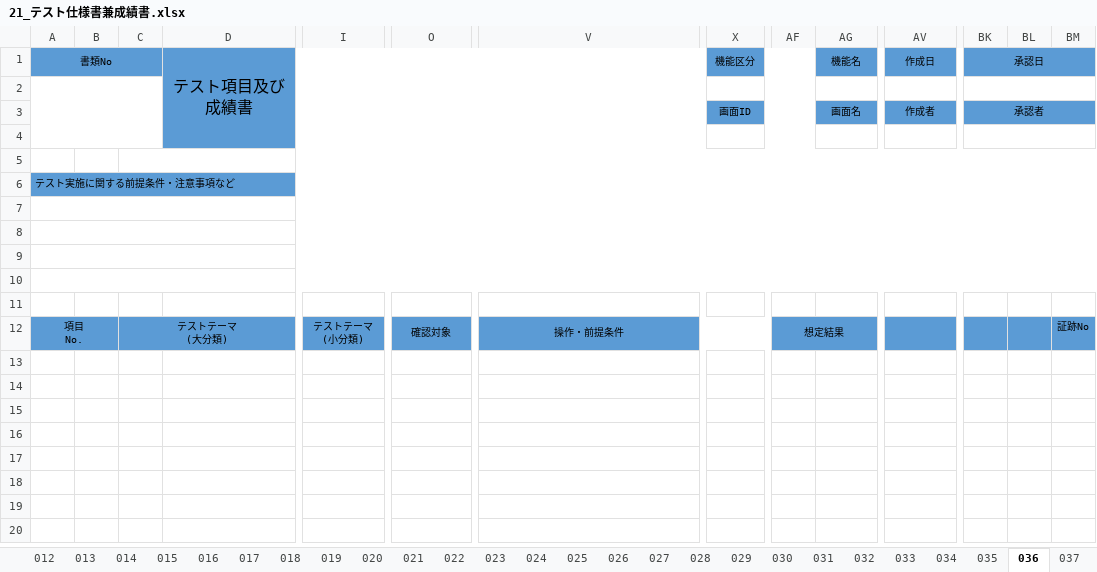
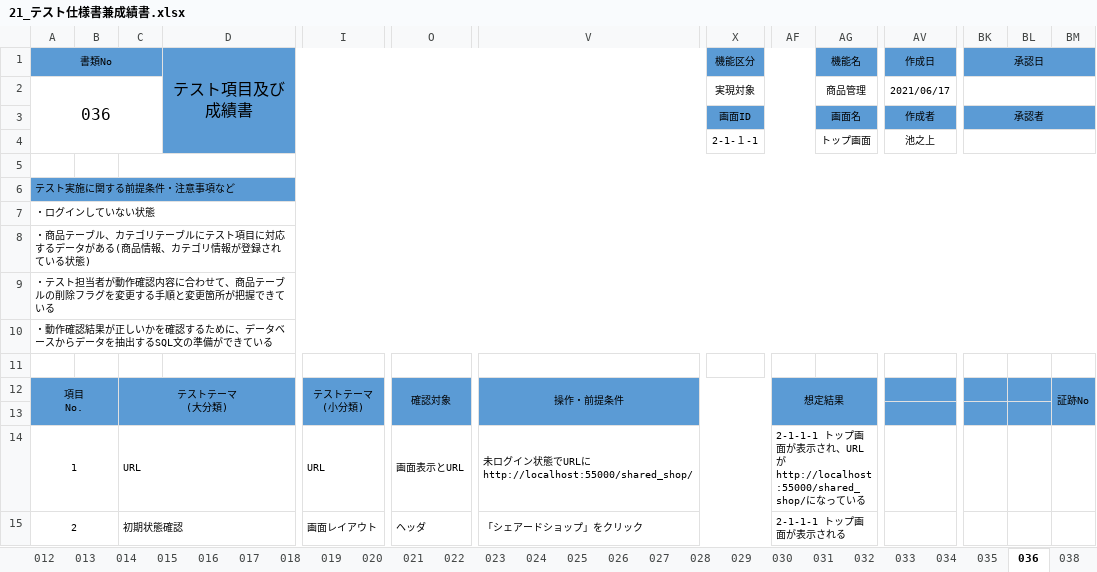
Before and after one commit to K-MIGTA/hanayoriRepo, an Excel workbook: 成果物/21_テスト仕様書兼成績書.xlsx, sheet 036, drawn as a sheet; only a part is shown, gaps mark what is left out; values as stored, in another font and other column widths than the file's, no borders; rows hold the shown columns only; the diff covers the shown part only; the diff names each change by its address in the sheet, - before the commit and + after, or states it on an @@ line.

Commit message:
トップ画面のテスト仕様書
036
039

```diff
--- a/成果物/21_テスト仕様書兼成績書.xlsx (sheet 036)
+++ b/成果物/21_テスト仕様書兼成績書.xlsx (sheet 036)
-row 2: (empty)
+row 2: 036 |  |  |  |  |  |  | 実現対象 |  | 商品管理 | 2021/06/17
-row 4: (empty)
+row 4:  |  |  |  |  |  |  | 2-1-１-1 |  | トップ画面 | 池之上
-A7 (書類No): (empty)
+A7 (書類No): ・ログインしていない状態
-A8 (書類No): (empty)
+A8 (書類No): ・商品テーブル、カテゴリテーブルにテスト項目に対応するデータがある(商品情報、カテゴリ情報が登録されている状態)
-A9 (書類No): (empty)
+A9 (書類No): ・テスト担当者が動作確認内容に合わせて、商品テーブルの削除フラグを変更する手順と変更箇所が把握できている
-A10 (書類No): (empty)
+A10 (書類No): ・動作確認結果が正しいかを確認するために、データベースからデータを抽出するSQL文の準備ができている
+BM12:BM13 merged
+row 13: (empty)
+row 14: 1 |  | URL |  | URL | 画面表示とURL | 未ログイン状態でURLにhttp://localhost:55000/shared_shop/ |  | 2-1-1-1 トップ画面が表示され、URLがhttp://localhost:55000/shared_shop/になっている
+row 15: 2 |  | 初期状態確認 |  | 画面レイアウト | ヘッダ | 「シェアードショップ」をクリック |  | 2-1-1-1 トップ画面が表示される
```
Also changed, not shown: 16 added rows elsewhere in this sheet, sheet 039, sheet 3テスト項目数一覧, sheet 028, other sheet tabs.
